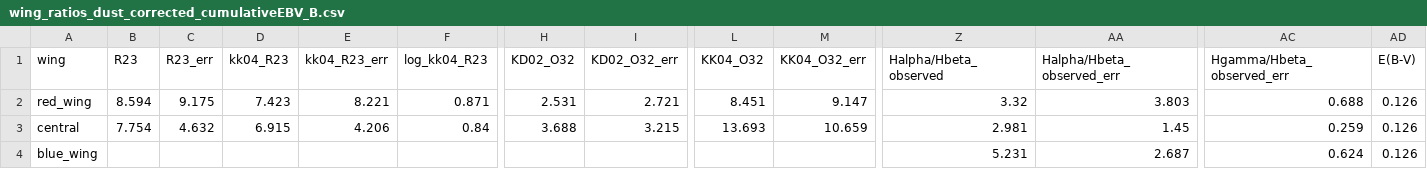
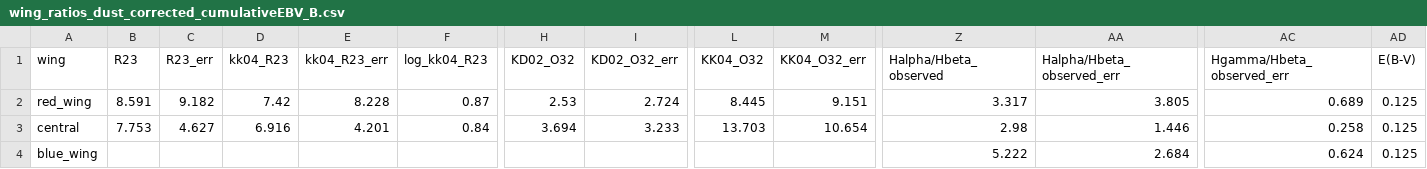
Before and after one commit to orianashi/Horseshoe, a CSV file: output/dust_corrected/dust_corrected_diagnostics/wing_ratios_dust_corrected_cumulativeEBV_B.csv, drawn as a sheet; only a part is shown, gaps mark what is left out; the diff covers the shown part only; the diff names each change by its address in the sheet, - before the commit and + after, or states it on an @@ line.

```diff
--- a/output/dust_corrected/dust_corrected_diagnostics/wing_ratios_dust_corrected_cumulativeEBV_B.csv
+++ b/output/dust_corrected/dust_corrected_diagnostics/wing_ratios_dust_corrected_cumulativeEBV_B.csv
-B2 (R23): 8.594
+B2 (R23): 8.591
-C2 (R23_err): 9.175
+C2 (R23_err): 9.182
-D2 (kk04_R23): 7.423
+D2 (kk04_R23): 7.42
-E2 (kk04_R23_err): 8.221
+E2 (kk04_R23_err): 8.228
-F2 (log_kk04_R23): 0.871
+F2 (log_kk04_R23): 0.87
-H2 (KD02_O32): 2.531
+H2 (KD02_O32): 2.53
-I2 (KD02_O32_err): 2.721
+I2 (KD02_O32_err): 2.724
-L2 (KK04_O32): 8.451
+L2 (KK04_O32): 8.445
-M2 (KK04_O32_err): 9.147
+M2 (KK04_O32_err): 9.151
-Z2 (Halpha/Hbeta_observed): 3.32
+Z2 (Halpha/Hbeta_observed): 3.317
-AA2 (Halpha/Hbeta_observed_err): 3.803
+AA2 (Halpha/Hbeta_observed_err): 3.805
-AC2 (Hgamma/Hbeta_observed_err): 0.688
+AC2 (Hgamma/Hbeta_observed_err): 0.689
-AD2:AD4 (E(B-V)): 0.126
+AD2:AD4 (E(B-V)): 0.125
-B3 (R23): 7.754
+B3 (R23): 7.753
-C3 (R23_err): 4.632
+C3 (R23_err): 4.627
-D3 (kk04_R23): 6.915
+D3 (kk04_R23): 6.916
-E3 (kk04_R23_err): 4.206
+E3 (kk04_R23_err): 4.201
-H3 (KD02_O32): 3.688
+H3 (KD02_O32): 3.694
-I3 (KD02_O32_err): 3.215
+I3 (KD02_O32_err): 3.233
-L3 (KK04_O32): 13.693
+L3 (KK04_O32): 13.703
-M3 (KK04_O32_err): 10.659
+M3 (KK04_O32_err): 10.654
-Z3 (Halpha/Hbeta_observed): 2.981
+Z3 (Halpha/Hbeta_observed): 2.98
-AA3 (Halpha/Hbeta_observed_err): 1.45
+AA3 (Halpha/Hbeta_observed_err): 1.446
-AC3 (Hgamma/Hbeta_observed_err): 0.259
+AC3 (Hgamma/Hbeta_observed_err): 0.258
-Z4 (Halpha/Hbeta_observed): 5.231
+Z4 (Halpha/Hbeta_observed): 5.222
-AA4 (Halpha/Hbeta_observed_err): 2.687
+AA4 (Halpha/Hbeta_observed_err): 2.684
```
Also changed, not shown: 5 edited cells elsewhere in this file, output/dust_corrected/dust_corrected_diagnostics/emission_lines_A_ratios_dust_corrected.csv, output/dust_corrected/dust_corrected_diagnostics/wing_ratios_dust_corrected_componentEBV_A.csv, 43 other files.
